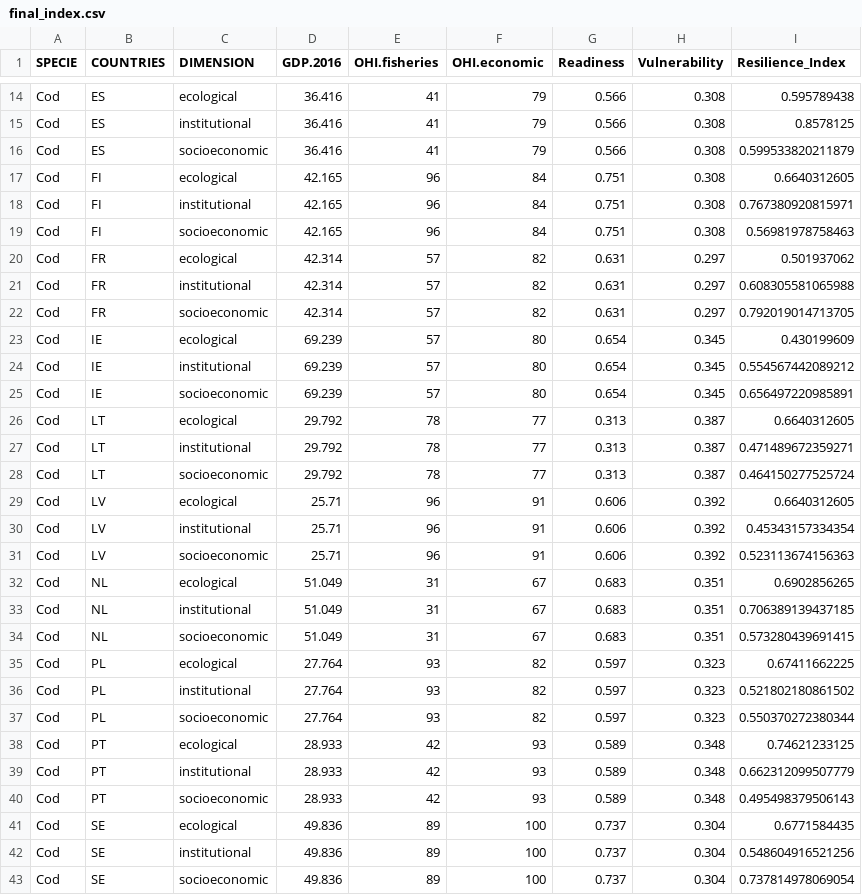
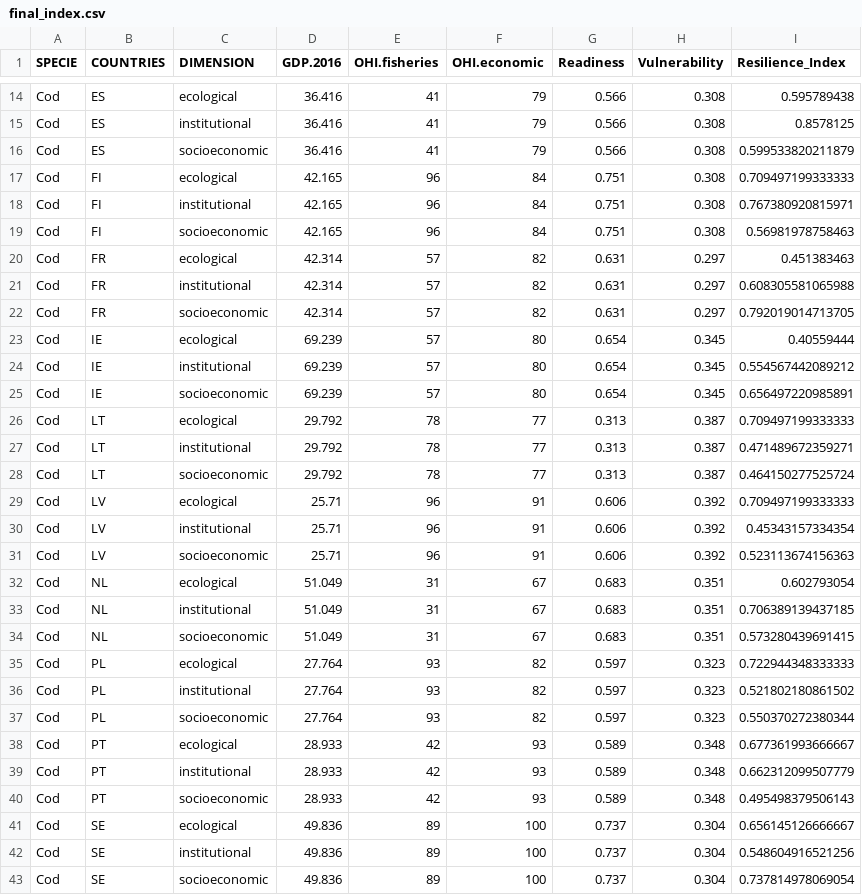
Before and after one commit to futureoceanslab/Fisheries-Resilience-Index, a CSV file: data/final_index.csv, drawn as a sheet; only a part is shown, gaps mark what is left out; the diff covers the shown part only.

```diff
--- a/data/final_index.csv
+++ b/data/final_index.csv
@@ -16,27 +16,27 @@
 "Cod","ES","socioeconomic",36.416,41,79,0.566,0.308,0.599533820211879
-"Cod","FI","ecological",42.165,96,84,0.751,0.308,0.6640312605
+"Cod","FI","ecological",42.165,96,84,0.751,0.308,0.709497199333333
 "Cod","FI","institutional",42.165,96,84,0.751,0.308,0.767380920815971
 "Cod","FI","socioeconomic",42.165,96,84,0.751,0.308,0.56981978758463
-"Cod","FR","ecological",42.314,57,82,0.631,0.297,0.501937062
+"Cod","FR","ecological",42.314,57,82,0.631,0.297,0.451383463
 "Cod","FR","institutional",42.314,57,82,0.631,0.297,0.608305581065988
 "Cod","FR","socioeconomic",42.314,57,82,0.631,0.297,0.792019014713705
-"Cod","IE","ecological",69.239,57,80,0.654,0.345,0.430199609
+"Cod","IE","ecological",69.239,57,80,0.654,0.345,0.40559444
 "Cod","IE","institutional",69.239,57,80,0.654,0.345,0.554567442089212
 "Cod","IE","socioeconomic",69.239,57,80,0.654,0.345,0.656497220985891
-"Cod","LT","ecological",29.792,78,77,0.313,0.387,0.6640312605
+"Cod","LT","ecological",29.792,78,77,0.313,0.387,0.709497199333333
 "Cod","LT","institutional",29.792,78,77,0.313,0.387,0.471489672359271
 "Cod","LT","socioeconomic",29.792,78,77,0.313,0.387,0.464150277525724
-"Cod","LV","ecological",25.71,96,91,0.606,0.392,0.6640312605
+"Cod","LV","ecological",25.71,96,91,0.606,0.392,0.709497199333333
 "Cod","LV","institutional",25.71,96,91,0.606,0.392,0.45343157334354
 "Cod","LV","socioeconomic",25.71,96,91,0.606,0.392,0.523113674156363
-"Cod","NL","ecological",51.049,31,67,0.683,0.351,0.6902856265
+"Cod","NL","ecological",51.049,31,67,0.683,0.351,0.602793054
 "Cod","NL","institutional",51.049,31,67,0.683,0.351,0.706389139437185
 "Cod","NL","socioeconomic",51.049,31,67,0.683,0.351,0.573280439691415
-"Cod","PL","ecological",27.764,93,82,0.597,0.323,0.67411662225
+"Cod","PL","ecological",27.764,93,82,0.597,0.323,0.722944348333333
 "Cod","PL","institutional",27.764,93,82,0.597,0.323,0.521802180861502
 "Cod","PL","socioeconomic",27.764,93,82,0.597,0.323,0.550370272380344
-"Cod","PT","ecological",28.933,42,93,0.589,0.348,0.74621233125
+"Cod","PT","ecological",28.933,42,93,0.589,0.348,0.677361993666667
 "Cod","PT","institutional",28.933,42,93,0.589,0.348,0.662312099507779
 "Cod","PT","socioeconomic",28.933,42,93,0.589,0.348,0.495498379506143
-"Cod","SE","ecological",49.836,89,100,0.737,0.304,0.6771584435
+"Cod","SE","ecological",49.836,89,100,0.737,0.304,0.656145126666667
 "Cod","SE","institutional",49.836,89,100,0.737,0.304,0.548604916521256
```
Also changed, not shown: 12 edited cells elsewhere in this file, data/ecological_factors.csv, data/ecological_factors_country.csv, 32 other files.
